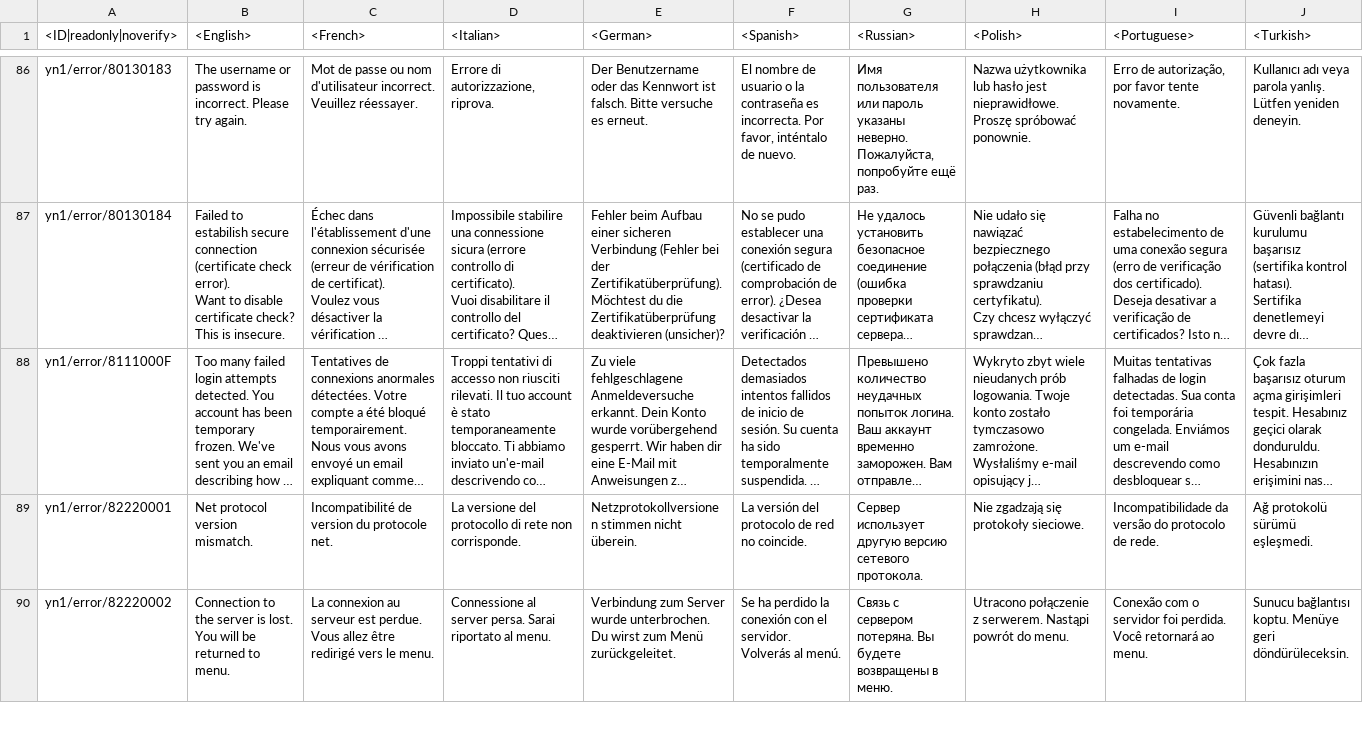
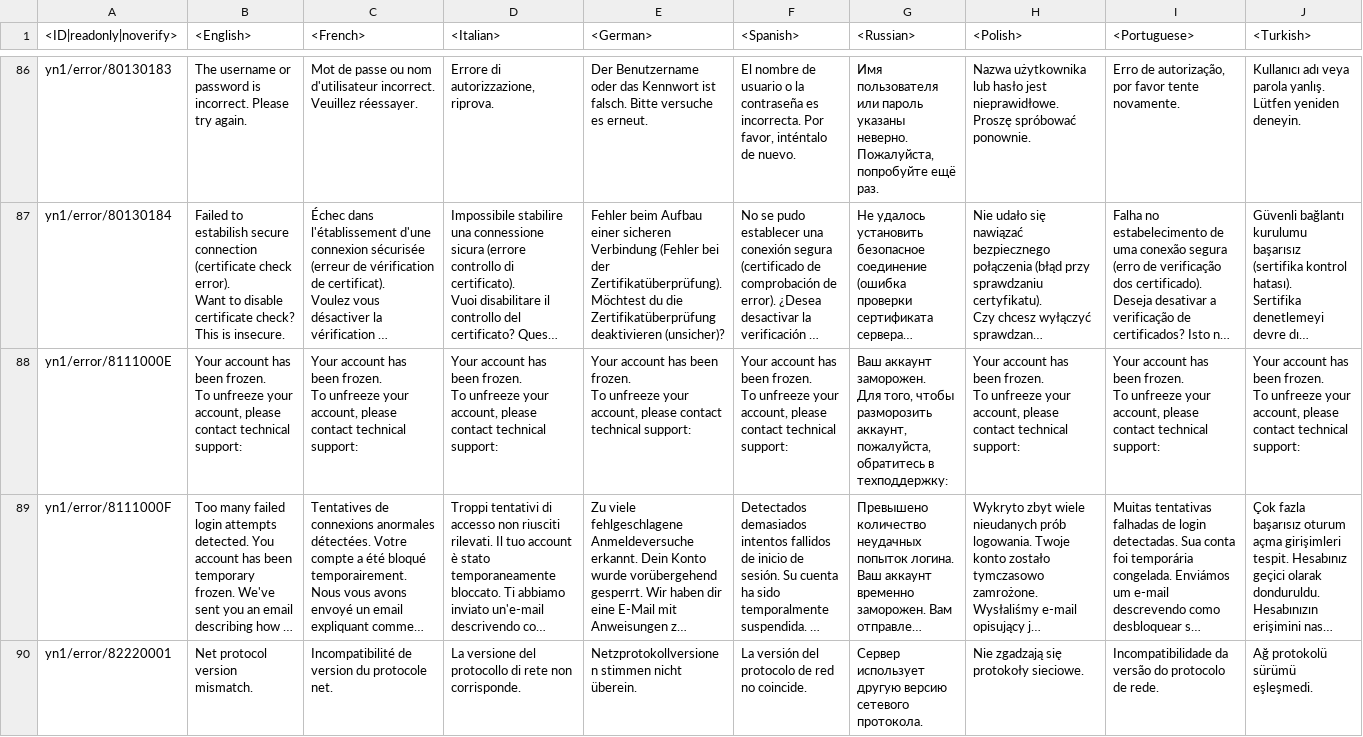
Before and after one commit to gszabi99/War-Thunder-Mobile-Datamine, a CSV file: lang.vromfs.bin_u/lang/pc_uimessages.csv, drawn as a sheet; only a part is shown, gaps mark what is left out; the shorter side is filled out with more unchanged rows; long unchanged cells end in …; rows hold the shown columns only; ↵ is a line break in a cell; the diff names each change by its address in the sheet, - before the commit and + after, or states it on an @@ line.

```diff
--- a/lang.vromfs.bin_u/lang/pc_uimessages.csv
+++ b/lang.vromfs.bin_u/lang/pc_uimessages.csv
+row 88: yn1/error/8111000E | Your account has been frozen. ↵ To unfreeze your account, please contact technical support: | Your account has been frozen. ↵ To unfreeze your account, please contact technical support: | Your account has been frozen. ↵ To unfreeze your account, please contact technical support: | Your account has been frozen. ↵ To unfreeze your account, please contact technical support: | Your account has been frozen. ↵ To unfreeze your account, please contact technical support: | Ваш аккаунт заморожен. ↵ Для того, чтобы разморозить аккаунт, пожалуйста, обратитесь в техподдержку: | Your account has been frozen. ↵ To unfreeze your account, please contact technical support: | Your account has been frozen. ↵ To unfreeze your account, please contact technical support: | Your account has been frozen. ↵ To unfreeze your account, please contact technical support:
```
Also changed, not shown: lang.vromfs.bin_u/lang/_online.csv, lang.vromfs.bin_u/lang/matching.csv, 33 other files.
